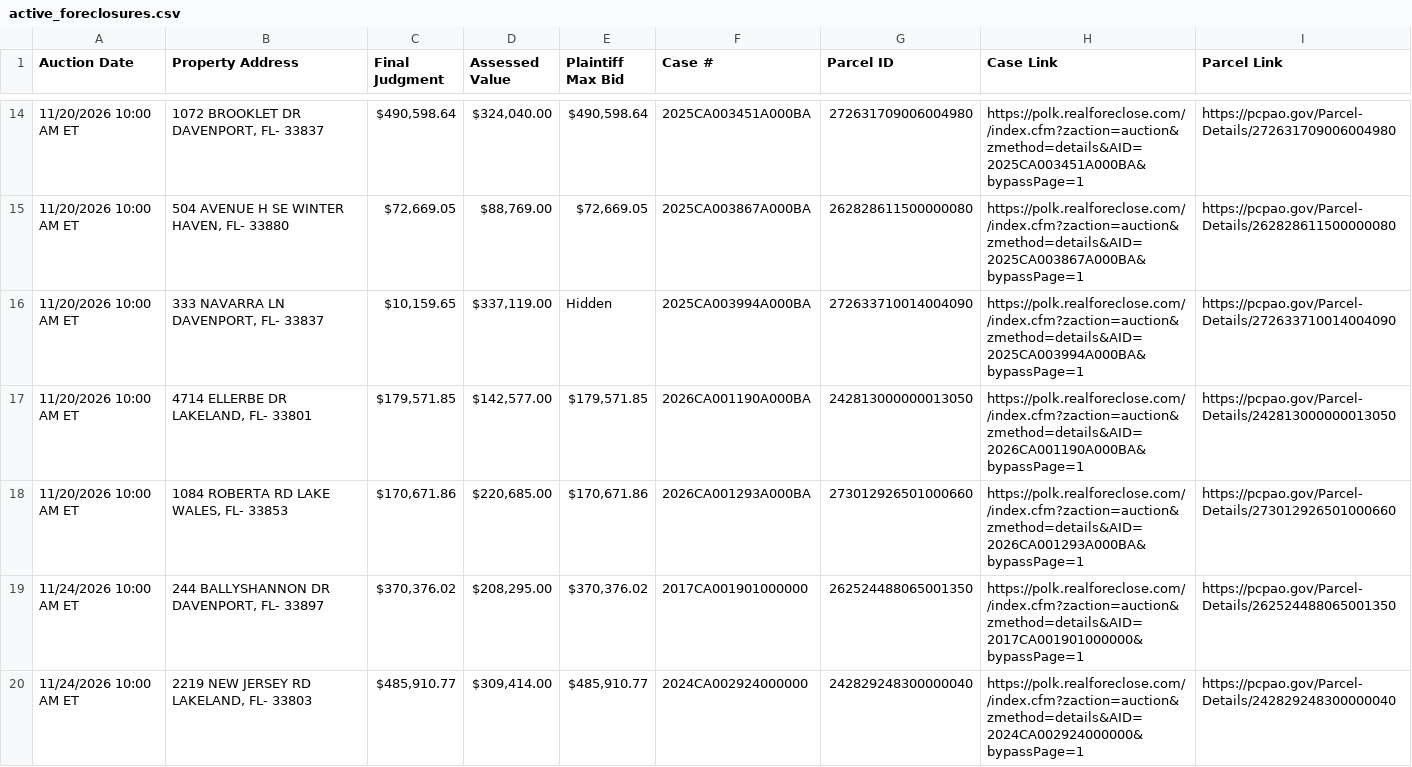
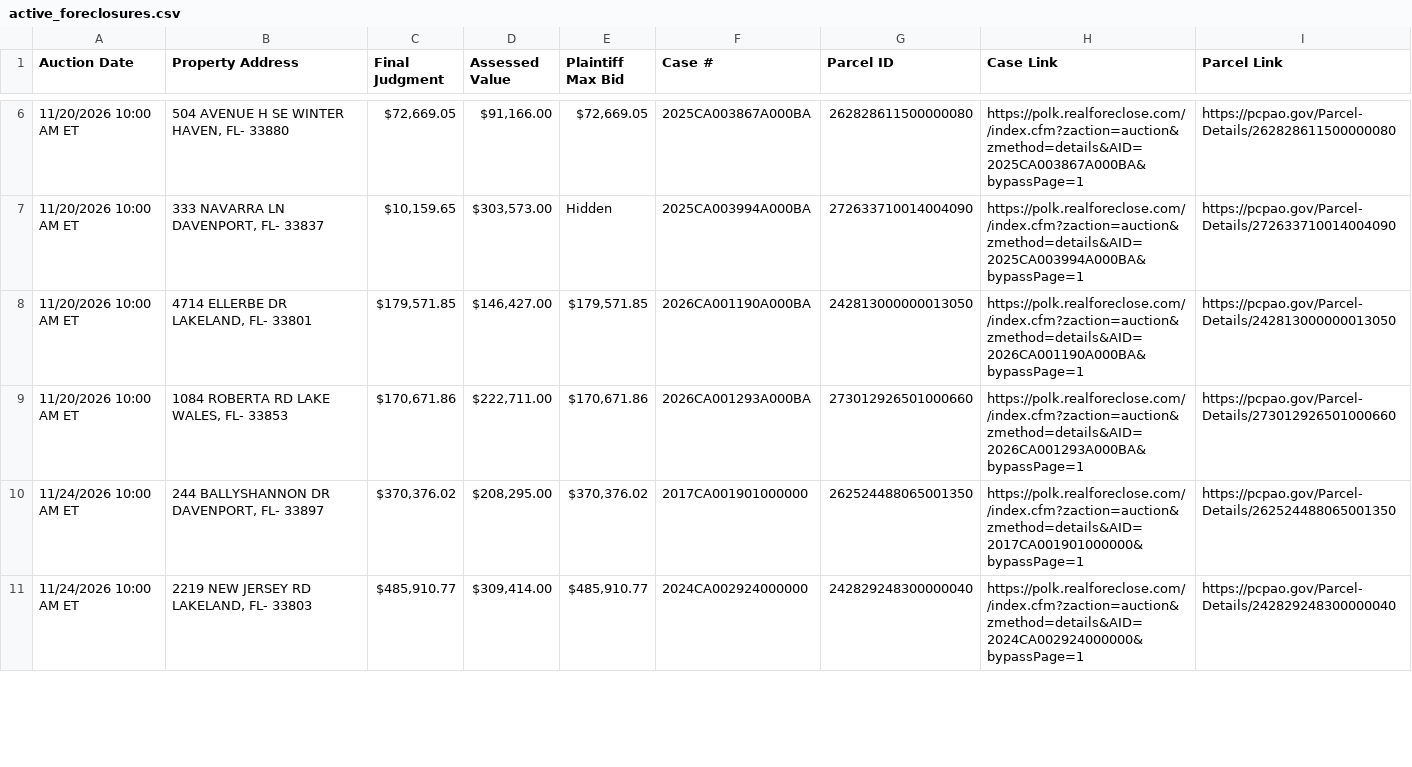
Before and after one commit to figlesias7/realforeclose-polk, a CSV file: data/active_foreclosures.csv, drawn as a sheet; only a part is shown, gaps mark what is left out; the diff covers the shown part only.

```diff
--- a/data/active_foreclosures.csv
+++ b/data/active_foreclosures.csv
@@ -14,6 +6,5 @@ Auction Date,Property Address,Final Judgment,Assessed Value,Plaintiff Max Bid,Ca
-11/20/2026 10:00 AM ET,"1072 BROOKLET DR DAVENPORT, FL- 33837","$490,598.64","$324,040.00","$490,598.64",2025CA003451A000BA,272631709006004980,https://polk.realforeclose.com//index.cfm?zaction=auction&zmethod=details&AID=2025CA003451A000BA&bypassPage=1,https://pcpao.gov/Parcel-Details/272631709006004980
-11/20/2026 10:00 AM ET,"504 AVENUE H SE WINTER HAVEN, FL- 33880","$72,669.05","$88,769.00","$72,669.05",2025CA003867A000BA,262828611500000080,https://polk.realforeclose.com//index.cfm?zaction=auction&zmethod=details&AID=2025CA003867A000BA&bypassPage=1,https://pcpao.gov/Parcel-Details/262828611500000080
-11/20/2026 10:00 AM ET,"333 NAVARRA LN DAVENPORT, FL- 33837","$10,159.65","$337,119.00",Hidden,2025CA003994A000BA,272633710014004090,https://polk.realforeclose.com//index.cfm?zaction=auction&zmethod=details&AID=2025CA003994A000BA&bypassPage=1,https://pcpao.gov/Parcel-Details/272633710014004090
-11/20/2026 10:00 AM ET,"4714 ELLERBE DR LAKELAND, FL- 33801","$179,571.85","$142,577.00","$179,571.85",2026CA001190A000BA,242813000000013050,https://polk.realforeclose.com//index.cfm?zaction=auction&zmethod=details&AID=2026CA001190A000BA&bypassPage=1,https://pcpao.gov/Parcel-Details/242813000000013050
-11/20/2026 10:00 AM ET,"1084 ROBERTA RD LAKE WALES, FL- 33853","$170,671.86","$220,685.00","$170,671.86",2026CA001293A000BA,273012926501000660,https://polk.realforeclose.com//index.cfm?zaction=auction&zmethod=details&AID=2026CA001293A000BA&bypassPage=1,https://pcpao.gov/Parcel-Details/273012926501000660
+11/20/2026 10:00 AM ET,"504 AVENUE H SE WINTER HAVEN, FL- 33880","$72,669.05","$91,166.00","$72,669.05",2025CA003867A000BA,262828611500000080,https://polk.realforeclose.com//index.cfm?zaction=auction&zmethod=details&AID=2025CA003867A000BA&bypassPage=1,https://pcpao.gov/Parcel-Details/262828611500000080
+11/20/2026 10:00 AM ET,"333 NAVARRA LN DAVENPORT, FL- 33837","$10,159.65","$303,573.00",Hidden,2025CA003994A000BA,272633710014004090,https://polk.realforeclose.com//index.cfm?zaction=auction&zmethod=details&AID=2025CA003994A000BA&bypassPage=1,https://pcpao.gov/Parcel-Details/272633710014004090
+11/20/2026 10:00 AM ET,"4714 ELLERBE DR LAKELAND, FL- 33801","$179,571.85","$146,427.00","$179,571.85",2026CA001190A000BA,242813000000013050,https://polk.realforeclose.com//index.cfm?zaction=auction&zmethod=details&AID=2026CA001190A000BA&bypassPage=1,https://pcpao.gov/Parcel-Details/242813000000013050
+11/20/2026 10:00 AM ET,"1084 ROBERTA RD LAKE WALES, FL- 33853","$170,671.86","$222,711.00","$170,671.86",2026CA001293A000BA,273012926501000660,https://polk.realforeclose.com//index.cfm?zaction=auction&zmethod=details&AID=2026CA001293A000BA&bypassPage=1,https://pcpao.gov/Parcel-Details/273012926501000660
 11/24/2026 10:00 AM ET,"244 BALLYSHANNON DR DAVENPORT, FL- 33897","$370,376.02","$208,295.00","$370,376.02",2017CA001901000000,262524488065001350,https://polk.realforeclose.com//index.cfm?zaction=auction&zmethod=details&AID=2017CA001901000000&bypassPage=1,https://pcpao.gov/Parcel-Details/262524488065001350
```
Also changed, not shown: 8 removed rows and 9 edited cells elsewhere in this file, data/event_log.csv, 3 other files.
